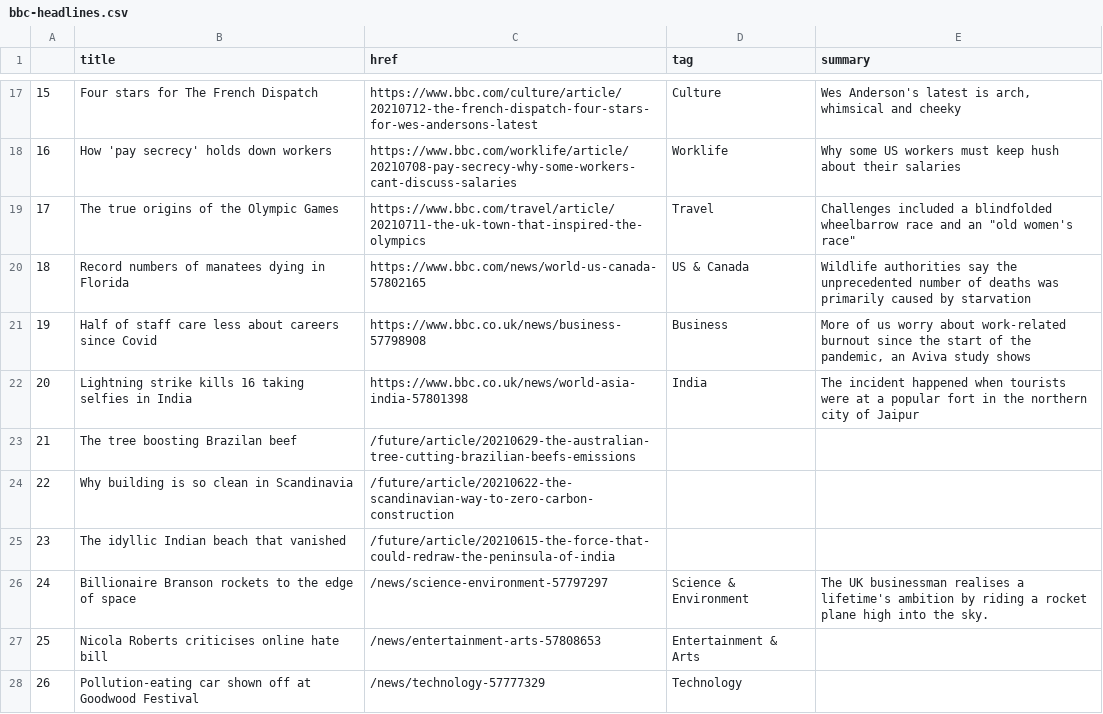
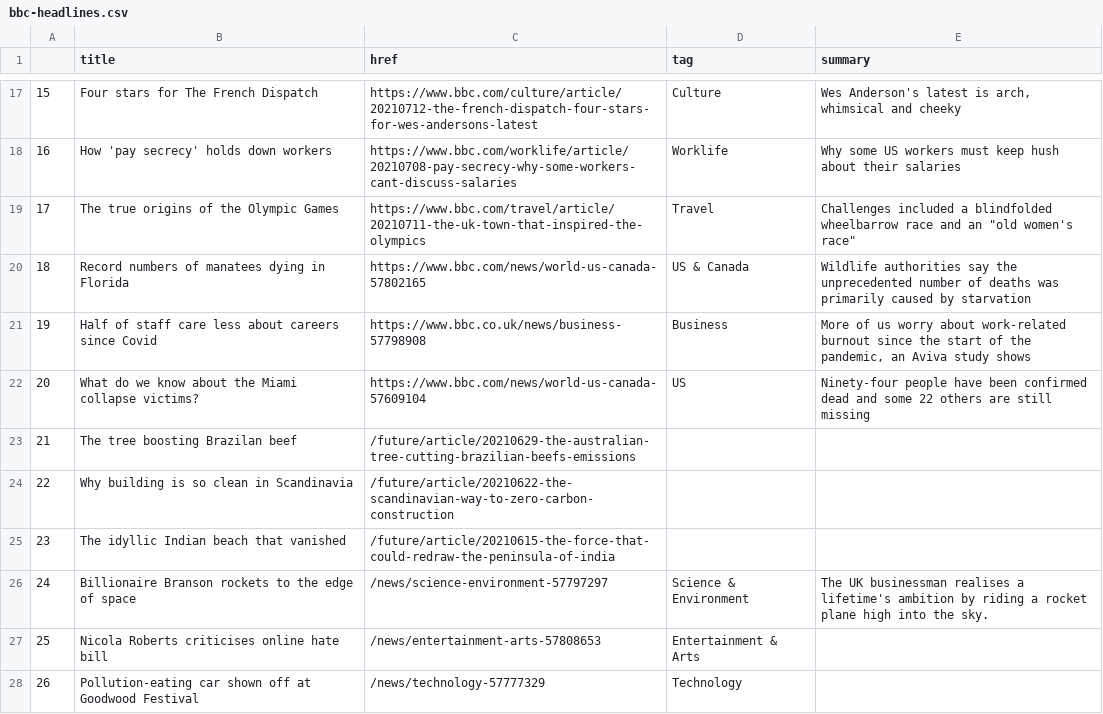
Before and after one commit to nisha5hetty/automatic-scraper, a CSV file: bbc-headlines.csv, drawn as a sheet; only a part is shown, gaps mark what is left out.

```diff
--- a/bbc-headlines.csv
+++ b/bbc-headlines.csv
@@ -21,3 +21,3 @@
 19,Half of staff care less about careers since Covid,https://www.bbc.co.uk/news/business-57798908,Business,"More of us worry about work-related burnout since the start of the pandemic, an Aviva study shows"
-20,Lightning strike kills 16 taking selfies in India,https://www.bbc.co.uk/news/world-asia-india-57801398,India,The incident happened when tourists were at a popular fort in the northern city of Jaipur
+20,What do we know about the Miami collapse victims?,https://www.bbc.com/news/world-us-canada-57609104,US,Ninety-four people have been confirmed dead and some 22 others are still missing
 21,The tree boosting Brazilan beef,/future/article/20210629-the-australian-tree-cutting-brazilian-beefs-emissions,,
```
